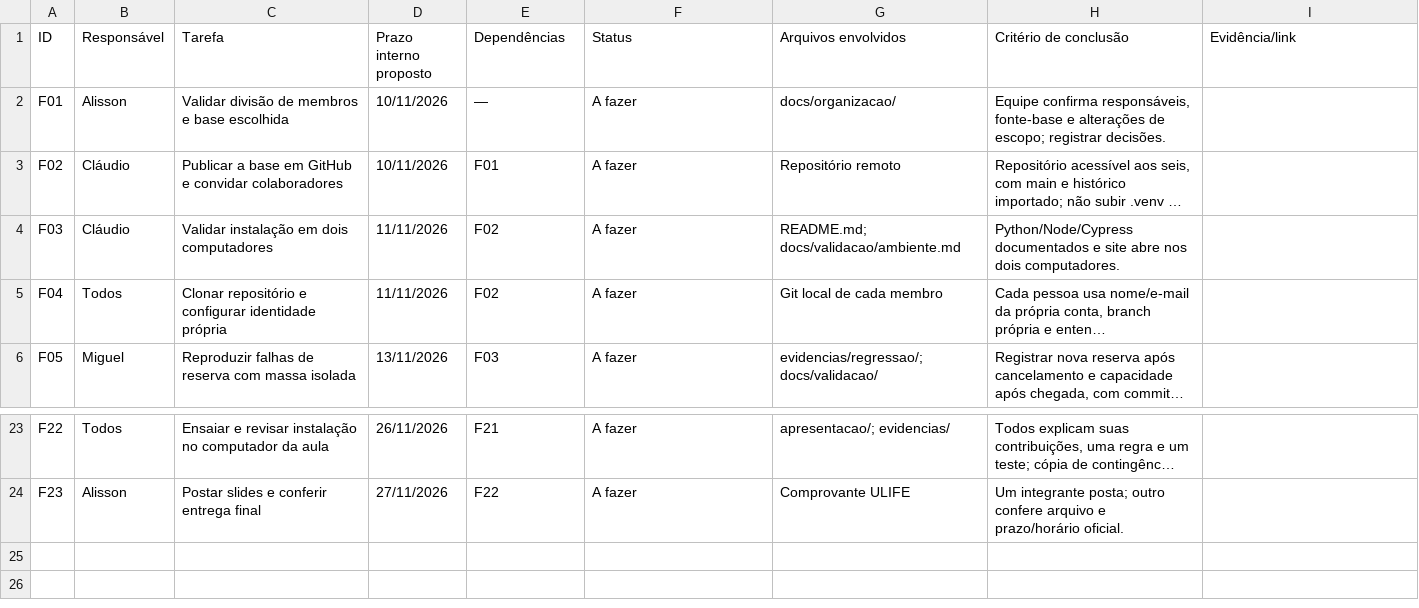
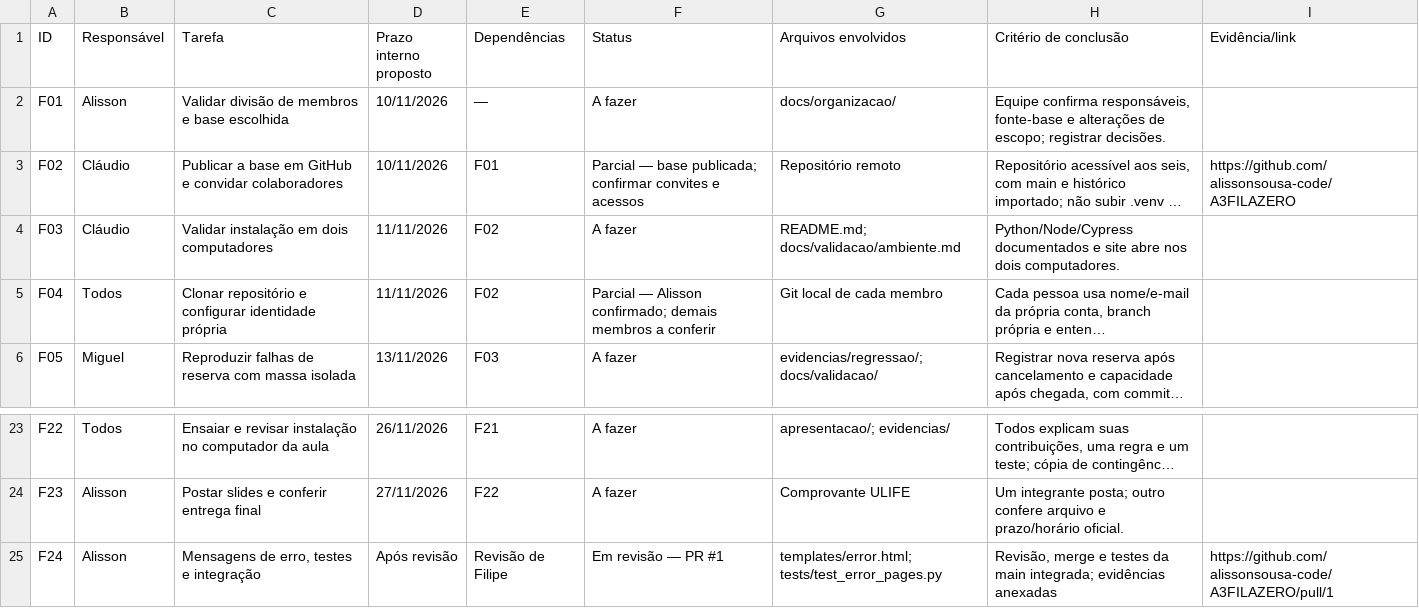
Before and after one commit to alissonsousa-code/A3FILAZERO, a CSV file: docs/organizacao/QUADRO-EQUIPE.csv, drawn as a sheet; only a part is shown, gaps mark what is left out; long unchanged cells end in …; the diff names each change by its address in the sheet, - before the commit and + after, or states it on an @@ line.

```diff
--- a/docs/organizacao/QUADRO-EQUIPE.csv
+++ b/docs/organizacao/QUADRO-EQUIPE.csv
-F3 (Status): A fazer
+F3 (Status): Parcial — base publicada; confirmar convites e acessos
-I3 (Evidência/link): (empty)
+I3 (Evidência/link): https://github.com/alissonsousa-code/A3FILAZERO
-F5 (Status): A fazer
+F5 (Status): Parcial — Alisson confirmado; demais membros a conferir
+row 25: F24 | Alisson | Mensagens de erro, testes e integração | Após revisão | Revisão de Filipe | Em revisão — PR #1 | templates/error.html; tests/test_error_pages.py | Revisão, merge e testes da main integrada; evidências anexadas | https://github.com/alissonsousa-code/A3FILAZERO/pull/1
```
Also changed, not shown: 20 other files.
